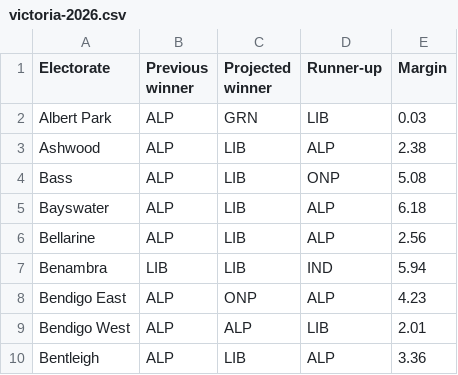
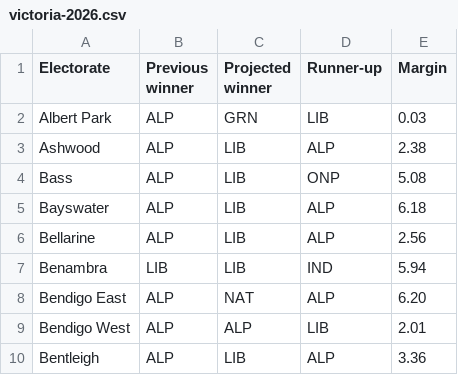
Before and after one commit to Mustycaribou801/fluffy-raindrop-2a8517, a CSV file: data/victoria-2026.csv, drawn as a sheet; only a part is shown.

Commit message:
Update victoria-2026.csv

```diff
--- a/data/victoria-2026.csv
+++ b/data/victoria-2026.csv
@@ -7,3 +7,3 @@ Bellarine,ALP,LIB,ALP,2.56
 Benambra,LIB,LIB,IND,5.94
-Bendigo East,ALP,ONP,ALP,4.23
+Bendigo East,ALP,NAT,ALP,6.20
 Bendigo West,ALP,ALP,LIB,2.01
```
